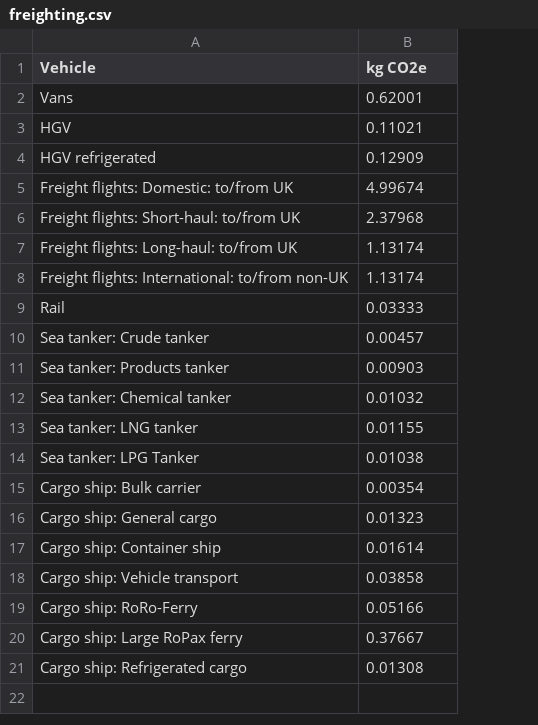
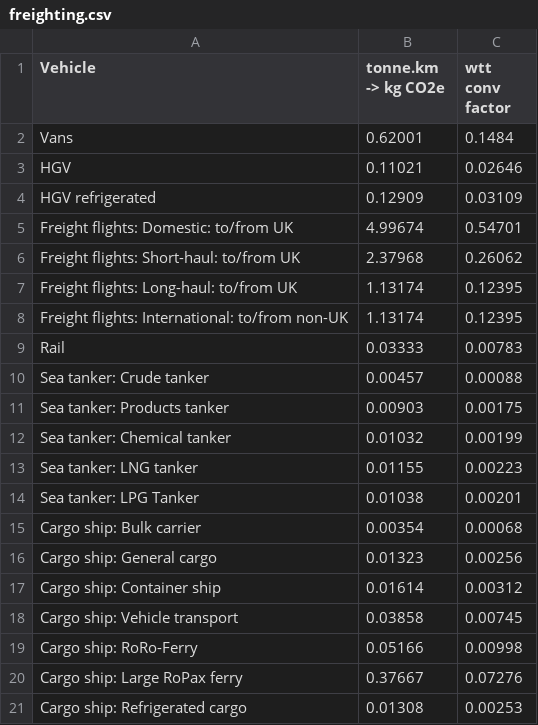
Before and after one commit to reath-id/Reuse-Simulator, a CSV file: mathcore/bin/Debug/freighting.csv, drawn as a sheet; the diff names each change by its address in the sheet, - before the commit and + after, or states it on an @@ line.

```diff
--- a/mathcore/bin/Debug/freighting.csv
+++ b/mathcore/bin/Debug/freighting.csv
+column C (wtt conv factor), rows 2-21: 0.1484 | 0.02646 | 0.03109 | 0.54701 | 0.26062 | 0.12395 | 0.12395 | 0.00783 | 0.00088 | 0.00175 | 0.00199 | 0.00223 | 0.00201 | 0.00068 | 0.00256 | 0.00312 | 0.00745 | 0.00998 | 0.07276 | 0.00253
-B1: kg CO2e
+B1: tonne.km -> kg CO2e
```
Also changed, not shown: mathcore/bin/Debug/exampleassets.csv, 11 other files.
